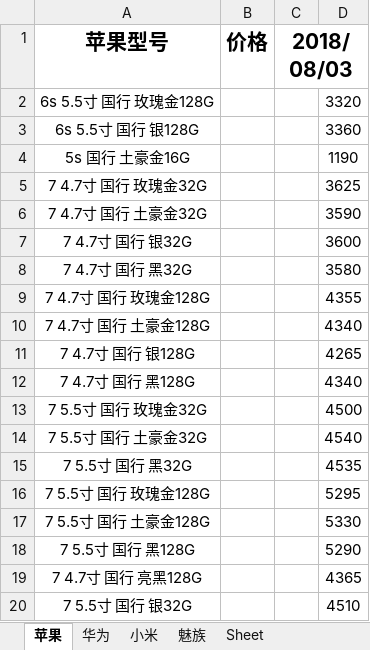
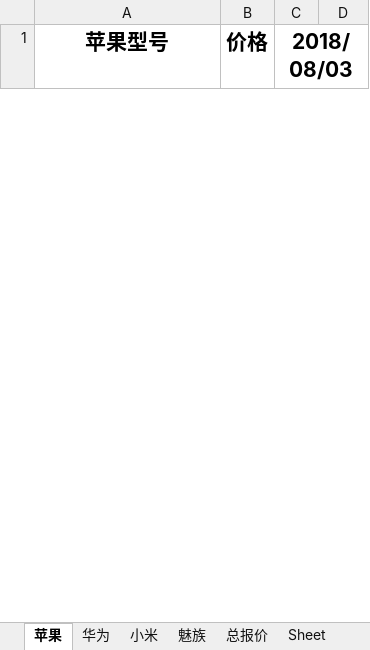
Before and after one commit to lcscim/python-demo, an Excel workbook: project/yilaitongtest/2018-08-03报价.xlsx, sheet 苹果, drawn as a sheet; only a part is shown; values as stored, in another font and other column widths than the file's, no borders; removed rows and columns are numbered as before the commit, all else as after; the diff covers the shown part only; the diff names each change by its address in the sheet, - before the commit and + after, or states it on an @@ line.

```diff
--- a/project/yilaitongtest/2018-08-03报价.xlsx (sheet 苹果)
+++ b/project/yilaitongtest/2018-08-03报价.xlsx (sheet 苹果)
+sheet tab: 总报价
-row 2: 6s 5.5寸 国行 玫瑰金128G |  |  | 3320
-row 3: 6s 5.5寸 国行 银128G |  |  | 3360
-row 4: 5s 国行 土豪金16G |  |  | 1190
-row 5: 7 4.7寸 国行 玫瑰金32G |  |  | 3625
-row 6: 7 4.7寸 国行 土豪金32G |  |  | 3590
-row 7: 7 4.7寸 国行 银32G |  |  | 3600
-row 8: 7 4.7寸 国行 黑32G |  |  | 3580
-row 9: 7 4.7寸 国行 玫瑰金128G |  |  | 4355
-row 10: 7 4.7寸 国行 土豪金128G |  |  | 4340
-row 11: 7 4.7寸 国行 银128G |  |  | 4265
-row 12: 7 4.7寸 国行 黑128G |  |  | 4340
-row 13: 7 5.5寸 国行 玫瑰金32G |  |  | 4500
-row 14: 7 5.5寸 国行 土豪金32G |  |  | 4540
-row 15: 7 5.5寸 国行 黑32G |  |  | 4535
-row 16: 7 5.5寸 国行 玫瑰金128G |  |  | 5295
-row 17: 7 5.5寸 国行 土豪金128G |  |  | 5330
-row 18: 7 5.5寸 国行 黑128G |  |  | 5290
-row 19: 7 4.7寸 国行 亮黑128G |  |  | 4365
-row 20: 7 5.5寸 国行 银32G |  |  | 4510
```
Also changed, not shown: 80 added rows and 49 removed rows elsewhere in this sheet, sheet 华为, sheet 小米, sheet 魅族, 2 other files.
